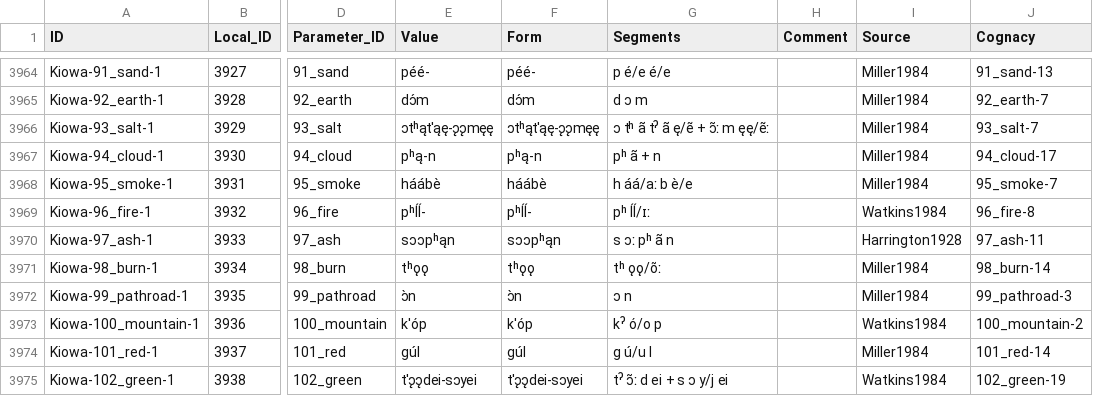
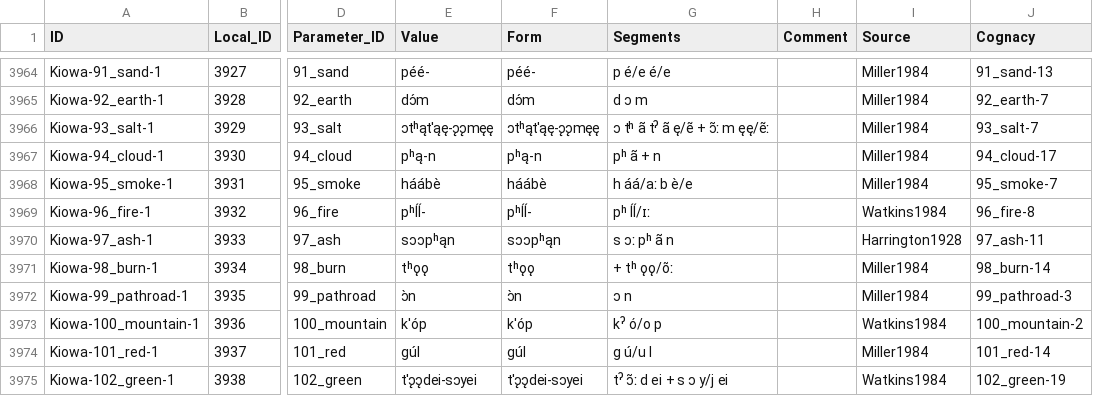
Before and after one commit to SimonGreenhill/utoaztecan, a CSV file: cldf/forms.csv, drawn as a sheet; only a part is shown, gaps mark what is left out; the diff covers the shown part only; the diff names each change by its address in the sheet, - before the commit and + after, or states it on an @@ line.

```diff
--- a/cldf/forms.csv
+++ b/cldf/forms.csv
-G3971 (Segments): tʰ ǫǫ/õː
+G3971 (Segments): + tʰ ǫǫ/õː
```
Also changed, not shown: 7 edited cells elsewhere in this file, cldf/languages.csv, 5 other files.
